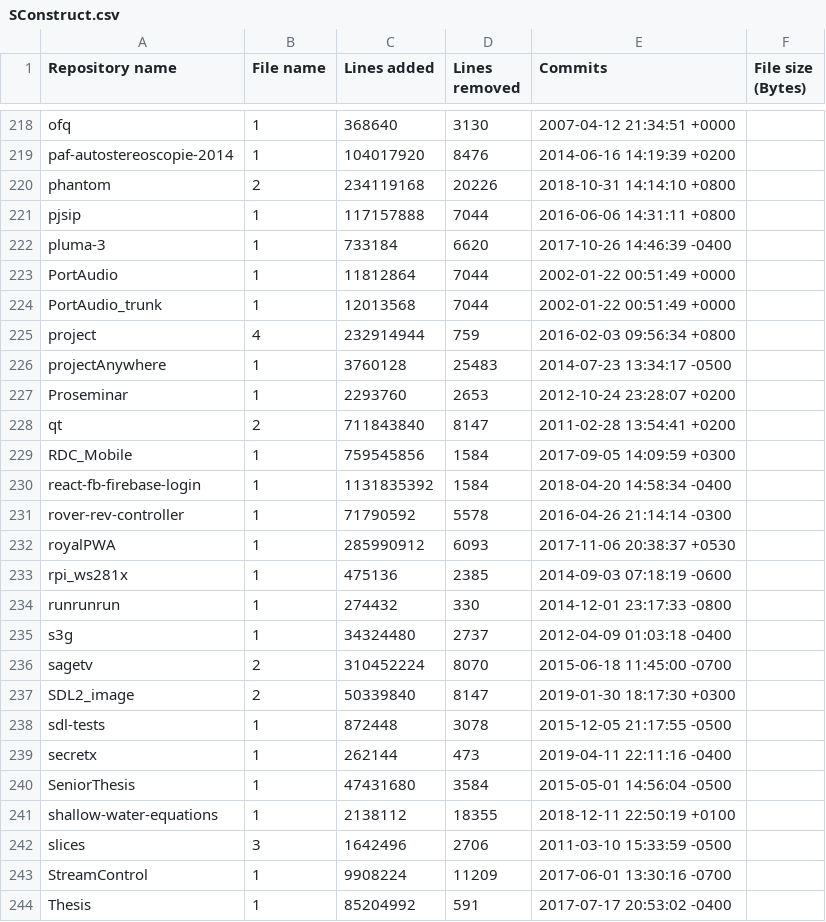
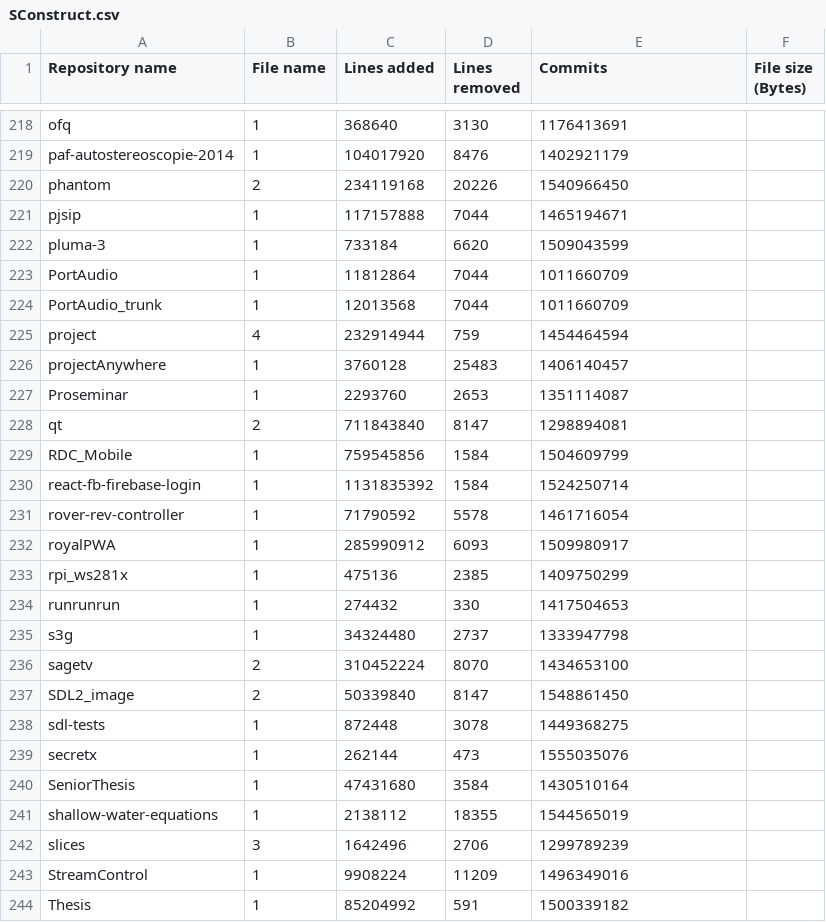
Before and after one commit to Protofall/David-SCons-Make-Research, a CSV file: results/SConstruct.csv, drawn as a sheet; only a part is shown, gaps mark what is left out; the diff covers the shown part only; the diff names each change by its address in the sheet, - before the commit and + after, or states it on an @@ line.

```diff
--- a/results/SConstruct.csv
+++ b/results/SConstruct.csv
-E218 (Commits): 2007-04-12 21:34:51 +0000
+E218 (Commits): 1176413691
-E219 (Commits): 2014-06-16 14:19:39 +0200
+E219 (Commits): 1402921179
-E220 (Commits): 2018-10-31 14:14:10 +0800
+E220 (Commits): 1540966450
-E221 (Commits): 2016-06-06 14:31:11 +0800
+E221 (Commits): 1465194671
-E222 (Commits): 2017-10-26 14:46:39 -0400
+E222 (Commits): 1509043599
-E223:E224 (Commits): 2002-01-22 00:51:49 +0000
+E223:E224 (Commits): 1011660709
-E225 (Commits): 2016-02-03 09:56:34 +0800
+E225 (Commits): 1454464594
-E226 (Commits): 2014-07-23 13:34:17 -0500
+E226 (Commits): 1406140457
-E227 (Commits): 2012-10-24 23:28:07 +0200
+E227 (Commits): 1351114087
-E228 (Commits): 2011-02-28 13:54:41 +0200
+E228 (Commits): 1298894081
-E229 (Commits): 2017-09-05 14:09:59 +0300
+E229 (Commits): 1504609799
-E230 (Commits): 2018-04-20 14:58:34 -0400
+E230 (Commits): 1524250714
-E231 (Commits): 2016-04-26 21:14:14 -0300
+E231 (Commits): 1461716054
-E232 (Commits): 2017-11-06 20:38:37 +0530
+E232 (Commits): 1509980917
-E233 (Commits): 2014-09-03 07:18:19 -0600
+E233 (Commits): 1409750299
-E234 (Commits): 2014-12-01 23:17:33 -0800
+E234 (Commits): 1417504653
-E235 (Commits): 2012-04-09 01:03:18 -0400
+E235 (Commits): 1333947798
-E236 (Commits): 2015-06-18 11:45:00 -0700
+E236 (Commits): 1434653100
-E237 (Commits): 2019-01-30 18:17:30 +0300
+E237 (Commits): 1548861450
-E238 (Commits): 2015-12-05 21:17:55 -0500
+E238 (Commits): 1449368275
-E239 (Commits): 2019-04-11 22:11:16 -0400
+E239 (Commits): 1555035076
-E240 (Commits): 2015-05-01 14:56:04 -0500
+E240 (Commits): 1430510164
-E241 (Commits): 2018-12-11 22:50:19 +0100
+E241 (Commits): 1544565019
-E242 (Commits): 2011-03-10 15:33:59 -0500
+E242 (Commits): 1299789239
-E243 (Commits): 2017-06-01 13:30:16 -0700
+E243 (Commits): 1496349016
-E244 (Commits): 2017-07-17 20:53:02 -0400
+E244 (Commits): 1500339182
```
Also changed, not shown: 70 edited cells elsewhere in this file, results/Makefile.csv, 1 other file.
